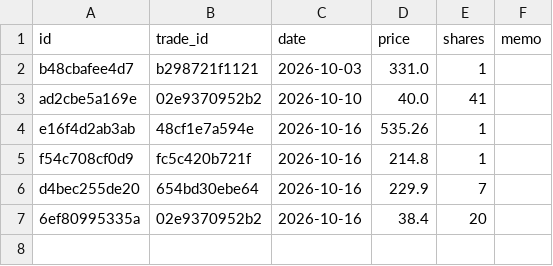
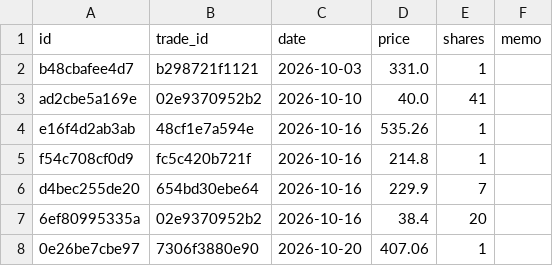
Before and after one commit to notepro8318-oss/-, a CSV file: topdown-strategy/quant_system/trade_exits.csv, drawn as a sheet; the diff names each change by its address in the sheet, - before the commit and + after, or states it on an @@ line.

Commit message:
Add exit for trade 7306f3880e90: 1주 @ 407.06

```diff
--- a/topdown-strategy/quant_system/trade_exits.csv
+++ b/topdown-strategy/quant_system/trade_exits.csv
+row 8: 0e26be7cbe97 | 7306f3880e90 | 2026-10-20 | 407.06 | 1
```
